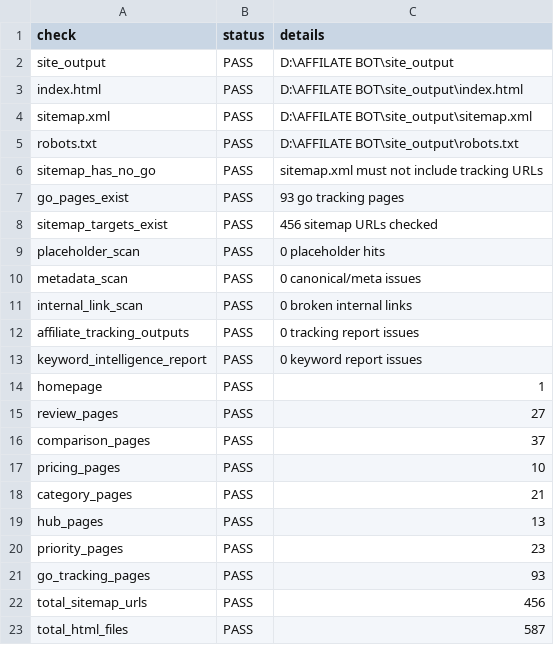
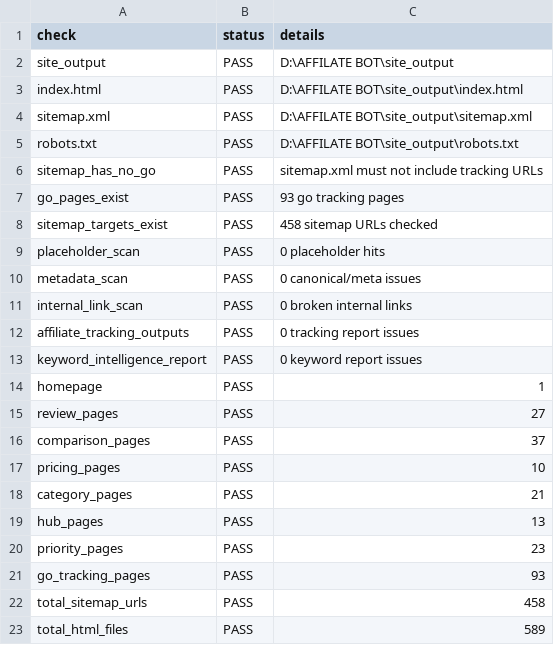
Before and after one commit to tuanpk1977/affiliate-bot, a CSV file: data/final_predeploy_report.csv, drawn as a sheet.

```diff
--- a/data/final_predeploy_report.csv
+++ b/data/final_predeploy_report.csv
@@ -7,3 +7,3 @@ sitemap_has_no_go,PASS,sitemap.xml must not include tracking URLs
 go_pages_exist,PASS,93 go tracking pages
-sitemap_targets_exist,PASS,456 sitemap URLs checked
+sitemap_targets_exist,PASS,458 sitemap URLs checked
 placeholder_scan,PASS,0 placeholder hits
@@ -21,3 +21,3 @@ priority_pages,PASS,23
 go_tracking_pages,PASS,93
-total_sitemap_urls,PASS,456
-total_html_files,PASS,587
+total_sitemap_urls,PASS,458
+total_html_files,PASS,589
```
Also changed, not shown: data/audience_growth_report.csv, data/seo_audit_report.csv, 17 other files.
